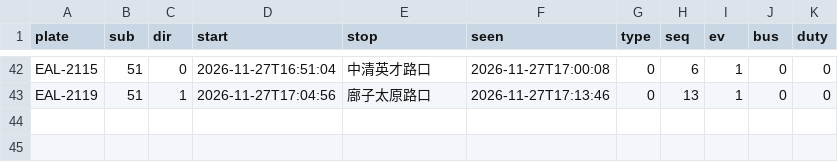
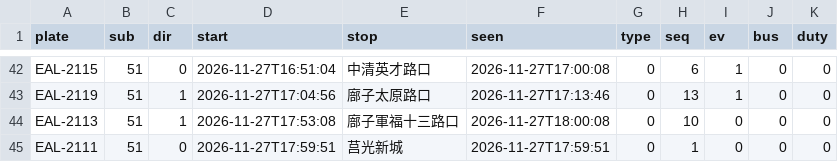
Before and after one commit to andrewwangarchnycu/Schematic-Transit-Taichung, a CSV file: departures/2026-11-27/51.csv, drawn as a sheet; only a part is shown, gaps mark what is left out.

```diff
--- a/departures/2026-11-27/51.csv
+++ b/departures/2026-11-27/51.csv
@@ -43 +43,3 @@ EAL-2115,51,0,2026-11-27T16:51:04,中清英才路口,2026-11-27T17:00:08,0,6,1,0
 EAL-2119,51,1,2026-11-27T17:04:56,廍子太原路口,2026-11-27T17:13:46,0,13,1,0,0
+EAL-2113,51,1,2026-11-27T17:53:08,廍子軍福十三路口,2026-11-27T18:00:08,0,10,0,0,0
+EAL-2111,51,0,2026-11-27T17:59:51,莒光新城,2026-11-27T17:59:51,0,1,0,0,0
```
Also changed, not shown: departures/2026-11-27/23.csv, departures/2026-11-27/35.csv, 1 other file.
